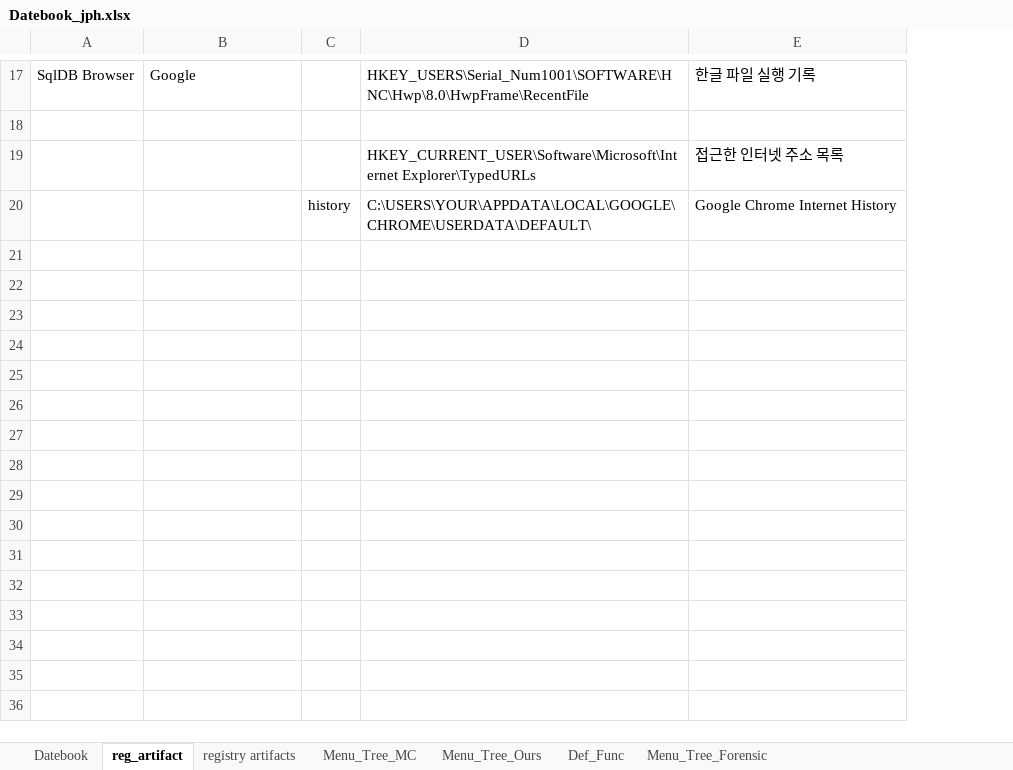
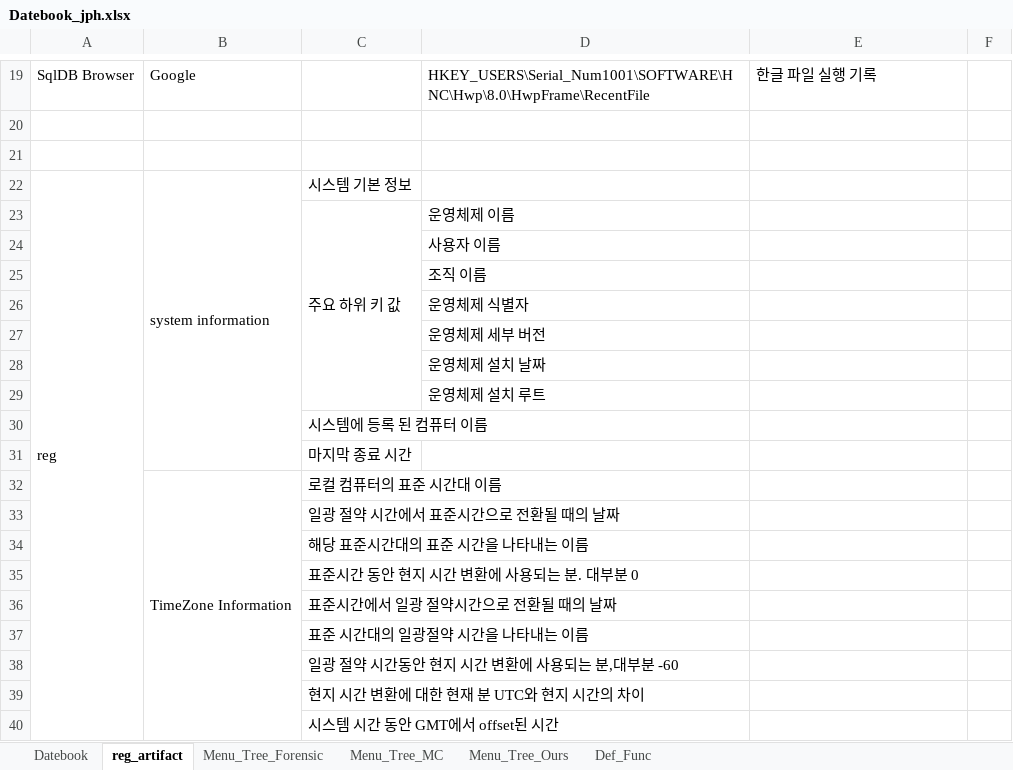
Before and after one commit to ChaeSung-Lee/DJ_InternShip, an Excel workbook: 2021_Summer/jp.hong/Datebook_jph.xlsx, sheet reg_artifact, drawn as a sheet; only a part is shown, gaps mark what is left out; values as stored, in another font and other column widths than the file's, no borders; removed rows and columns are numbered as before the commit, all else as after; the diff covers the shown part only; the diff names each change by its address in the sheet, - before the commit and + after, or states it on an @@ line.

```diff
--- a/2021_Summer/jp.hong/Datebook_jph.xlsx (sheet reg_artifact)
+++ b/2021_Summer/jp.hong/Datebook_jph.xlsx (sheet reg_artifact)
-sheet tab: registry artifacts
@@ sheet tab order changed: Datebook | reg_artifact | Menu_Tree_Forensic | Menu_Tree_MC | Menu_Tree_Ours | Def_Func @@
-column C, row 20: history
+column C, row 30: 시스템에 등록 된 컴퓨터 이름
+column F, empty
-row 21:  |  |  | HKEY_CURRENT_USER\Software\Microsoft\Internet Explorer\TypedURLs | 접근한 인터넷 주소 목록
+row 21: (empty)
+row 22: reg | system information | 시스템 기본 정보
+row 23:  |  | 주요 하위 키 값 | 운영체제 이름
+row 24:  |  |  | 사용자 이름
+row 25:  |  |  | 조직 이름
+row 26:  |  |  | 운영체제 식별자
+row 27:  |  |  | 운영체제 세부 버전
+row 28:  |  |  | 운영체제 설치 날짜
+row 29:  |  |  | 운영체제 설치 루트
-D30: C:\USERS\YOUR\APPDATA\LOCAL\GOOGLE\CHROME\USERDATA\DEFAULT\
+D30: (empty)
-E30: Google Chrome Internet History
+E30: (empty)
+row 31:  |  | 마지막 종료 시간
+row 32:  | TimeZone Information | 로컬 컴퓨터의 표준 시간대 이름
+row 33:  |  | 일광 절약 시간에서 표준시간으로 전환될 때의 날짜
+row 34:  |  | 해당 표준시간대의 표준 시간을 나타내는 이름
+row 35:  |  | 표준시간 동안 현지 시간 변환에 사용되는 분. 대부분 0
+row 36:  |  | 표준시간에서 일광 절약시간으로 전환될 때의 날짜
+row 37:  |  | 표준 시간대의 일광절약 시간을 나타내는 이름
+row 38:  |  | 일광 절약 시간동안 현지 시간 변환에 사용되는 분,대부분 -60
+row 39:  |  | 현지 시간 변환에 대한 현재 분 UTC와 현지 시간의 차이
+row 40:  |  | 시스템 시간 동안 GMT에서 offset된 시간
```
Also changed, not shown: 42 added rows, 3 removed rows and 2 edited cells elsewhere in this sheet, sheet Menu_Tree_Ours, sheet Datebook, sheet Def_Func, sheet Menu_Tree_Forensic.
